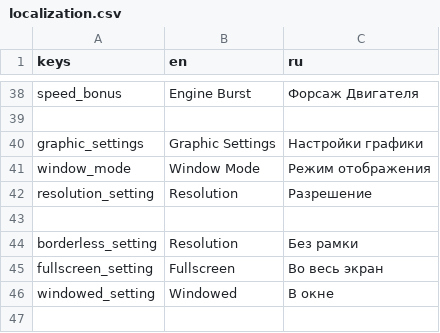
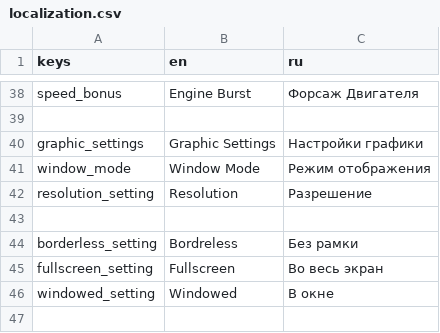
Before and after one commit to ledocool/space_shooter, a CSV file: language/localization.csv, drawn as a sheet; only a part is shown, gaps mark what is left out.

```diff
--- a/language/localization.csv
+++ b/language/localization.csv
@@ -43,3 +43,3 @@ resolution_setting,Resolution,Разрешение
 ,,
-borderless_setting,Resolution,Без рамки
+borderless_setting,Bordreless,Без рамки
 fullscreen_setting,Fullscreen,Во весь экран
```
Also changed, not shown: 14 other files.
